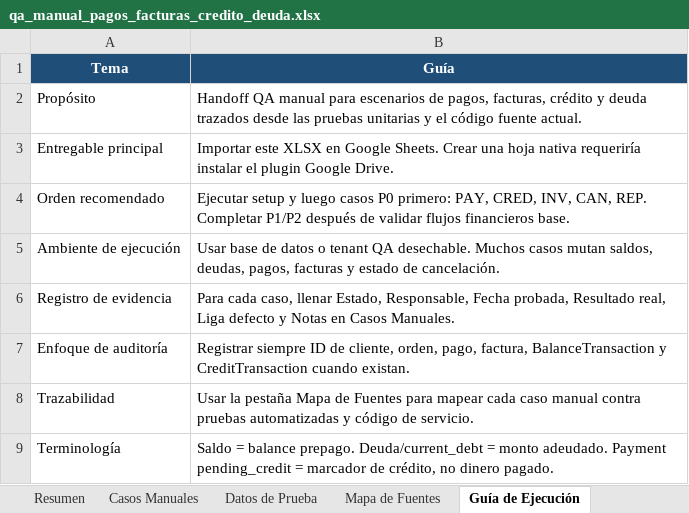
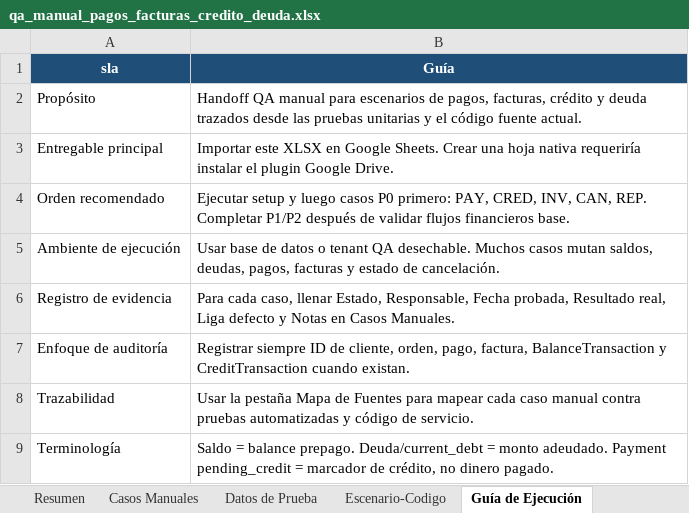
Before and after one commit to robertonunezc/water-delivery, an Excel workbook: outputs/qa_payment_invoice_credit_debt_20260722/qa_manual_pagos_facturas_credito_deuda.xlsx, sheet Guía de Ejecución, drawn as a sheet; values as stored, in another font and other column widths than the file's, no borders; table styles not drawn; the diff names each change by its address in the sheet, - before the commit and + after, or states it on an @@ line.

```diff
--- a/outputs/qa_payment_invoice_credit_debt_20260722/qa_manual_pagos_facturas_credito_deuda.xlsx (sheet Guía de Ejecución)
+++ b/outputs/qa_payment_invoice_credit_debt_20260722/qa_manual_pagos_facturas_credito_deuda.xlsx (sheet Guía de Ejecución)
-sheet tab: Mapa de Fuentes
+sheet tab: Escenario-Codigo
-A1: Tema
+A1: sla
```
Also changed, not shown: sheet Resumen, 2 other files.
